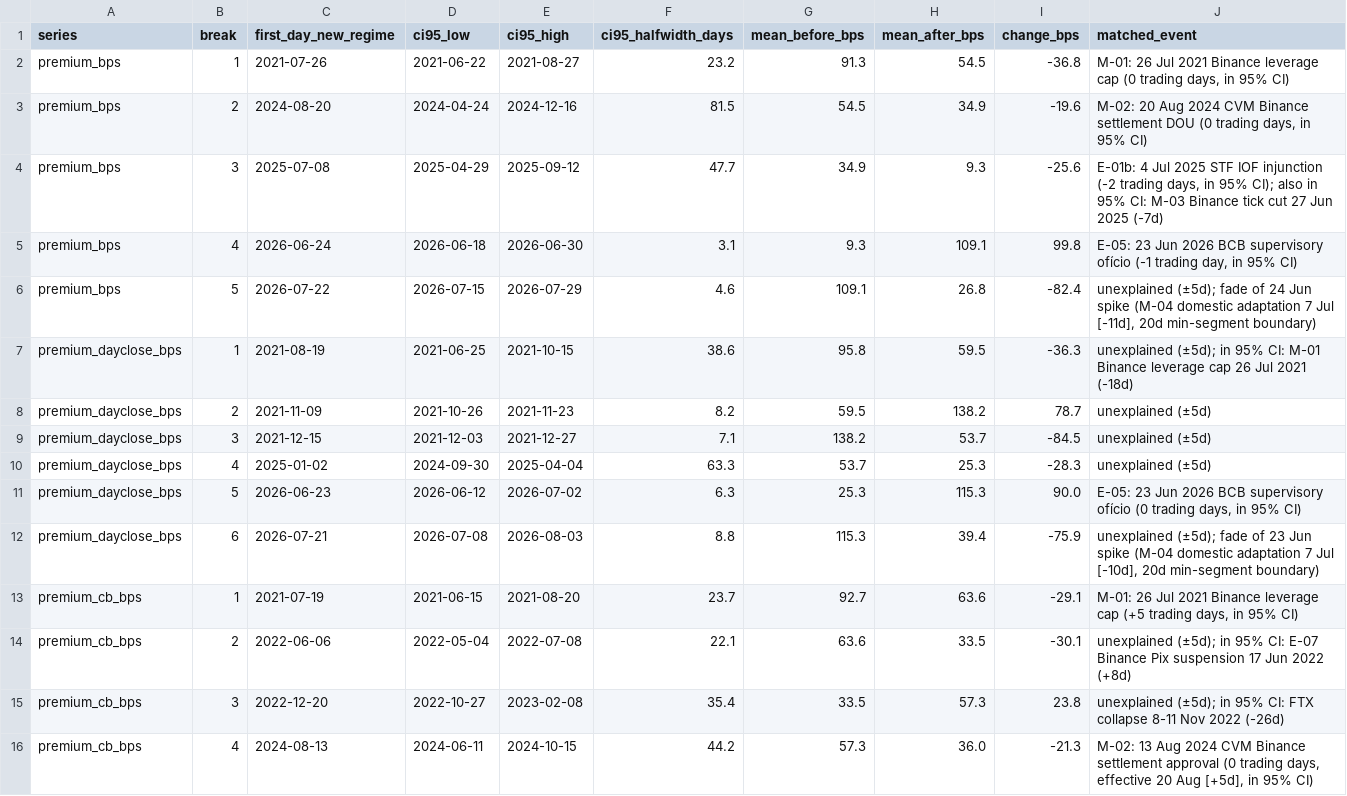
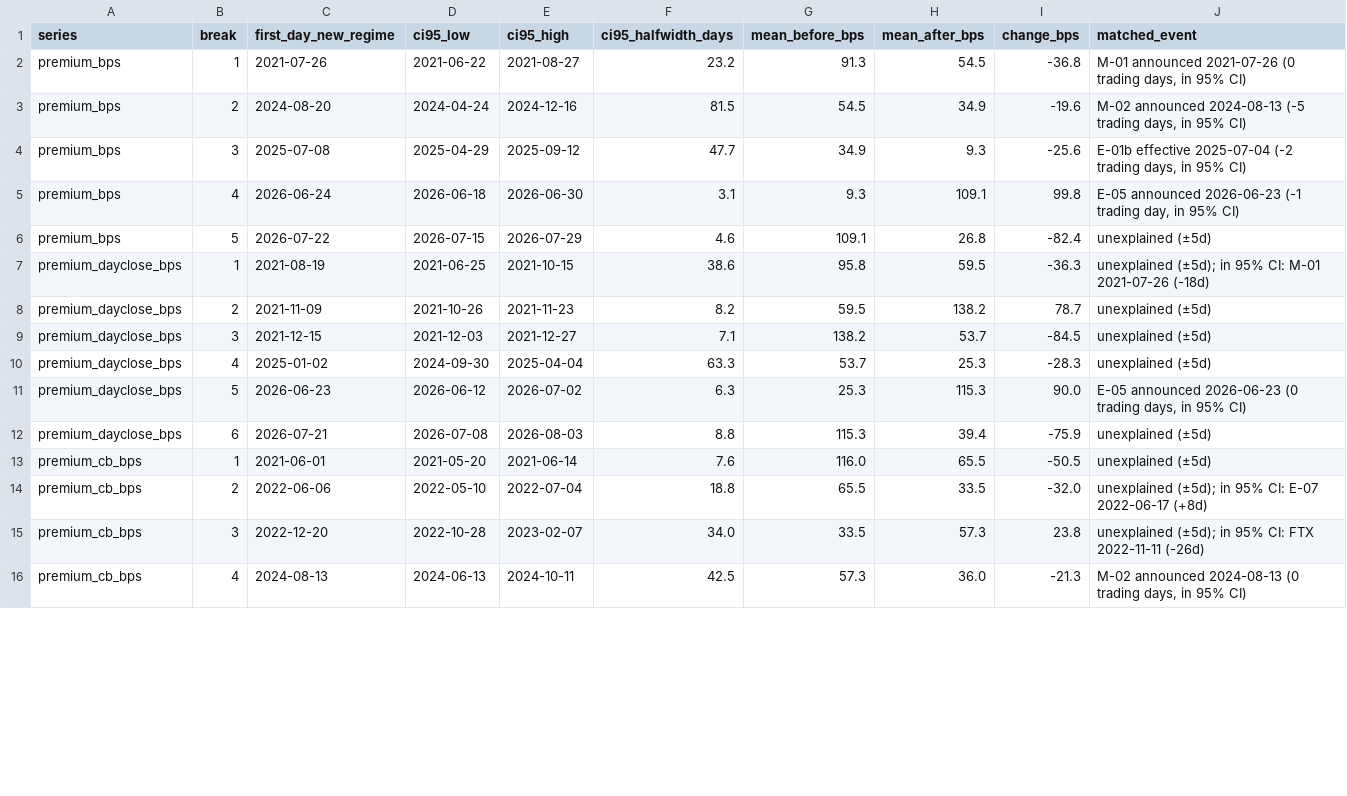
Before and after one commit to out-of-sample/7-datathon-fgv-eesp, a CSV file: results/tables/P2-02_breaks.csv, drawn as a sheet; only a part is shown; the diff covers the shown part only.

```diff
--- a/results/tables/P2-02_breaks.csv
+++ b/results/tables/P2-02_breaks.csv
@@ -1,8 +1,8 @@
 series,break,first_day_new_regime,ci95_low,ci95_high,ci95_halfwidth_days,mean_before_bps,mean_after_bps,change_bps,matched_event
-premium_bps,1,2021-07-26,2021-06-22,2021-08-27,23.2,91.3,54.5,-36.8,"M-01: 26 Jul 2021 Binance leverage cap (0 trading days, in 95% CI)"
-premium_bps,2,2024-08-20,2024-04-24,2024-12-16,81.5,54.5,34.9,-19.6,"M-02: 20 Aug 2024 CVM Binance settlement DOU (0 trading days, in 95% CI)"
-premium_bps,3,2025-07-08,2025-04-29,2025-09-12,47.7,34.9,9.3,-25.6,"E-01b: 4 Jul 2025 STF IOF injunction (-2 trading days, in 95% CI); also in 95% CI: M-03 Binance tick cut 27 Jun 2025 (-7d)"
-premium_bps,4,2026-06-24,2026-06-18,2026-06-30,3.1,9.3,109.1,99.8,"E-05: 23 Jun 2026 BCB supervisory ofício (-1 trading day, in 95% CI)"
-premium_bps,5,2026-07-22,2026-07-15,2026-07-29,4.6,109.1,26.8,-82.4,"unexplained (±5d); fade of 24 Jun spike (M-04 domestic adaptation 7 Jul [-11d], 20d min-segment boundary)"
-premium_dayclose_bps,1,2021-08-19,2021-06-25,2021-10-15,38.6,95.8,59.5,-36.3,unexplained (±5d); in 95% CI: M-01 Binance leverage cap 26 Jul 2021 (-18d)
+premium_bps,1,2021-07-26,2021-06-22,2021-08-27,23.2,91.3,54.5,-36.8,"M-01 announced 2021-07-26 (0 trading days, in 95% CI)"
+premium_bps,2,2024-08-20,2024-04-24,2024-12-16,81.5,54.5,34.9,-19.6,"M-02 announced 2024-08-13 (-5 trading days, in 95% CI)"
+premium_bps,3,2025-07-08,2025-04-29,2025-09-12,47.7,34.9,9.3,-25.6,"E-01b effective 2025-07-04 (-2 trading days, in 95% CI)"
+premium_bps,4,2026-06-24,2026-06-18,2026-06-30,3.1,9.3,109.1,99.8,"E-05 announced 2026-06-23 (-1 trading day, in 95% CI)"
+premium_bps,5,2026-07-22,2026-07-15,2026-07-29,4.6,109.1,26.8,-82.4,unexplained (±5d)
+premium_dayclose_bps,1,2021-08-19,2021-06-25,2021-10-15,38.6,95.8,59.5,-36.3,unexplained (±5d); in 95% CI: M-01 2021-07-26 (-18d)
 premium_dayclose_bps,2,2021-11-09,2021-10-26,2021-11-23,8.2,59.5,138.2,78.7,unexplained (±5d)
@@ -10,7 +10,7 @@ premium_dayclose_bps,3,2021-12-15,2021-12-03,2021-12-27,7.1,138.2,53.7,-84.5,une
 premium_dayclose_bps,4,2025-01-02,2024-09-30,2025-04-04,63.3,53.7,25.3,-28.3,unexplained (±5d)
-premium_dayclose_bps,5,2026-06-23,2026-06-12,2026-07-02,6.3,25.3,115.3,90.0,"E-05: 23 Jun 2026 BCB supervisory ofício (0 trading days, in 95% CI)"
-premium_dayclose_bps,6,2026-07-21,2026-07-08,2026-08-03,8.8,115.3,39.4,-75.9,"unexplained (±5d); fade of 23 Jun spike (M-04 domestic adaptation 7 Jul [-10d], 20d min-segment boundary)"
-premium_cb_bps,1,2021-07-19,2021-06-15,2021-08-20,23.7,92.7,63.6,-29.1,"M-01: 26 Jul 2021 Binance leverage cap (+5 trading days, in 95% CI)"
-premium_cb_bps,2,2022-06-06,2022-05-04,2022-07-08,22.1,63.6,33.5,-30.1,unexplained (±5d); in 95% CI: E-07 Binance Pix suspension 17 Jun 2022 (+8d)
-premium_cb_bps,3,2022-12-20,2022-10-27,2023-02-08,35.4,33.5,57.3,23.8,unexplained (±5d); in 95% CI: FTX collapse 8-11 Nov 2022 (-26d)
-premium_cb_bps,4,2024-08-13,2024-06-11,2024-10-15,44.2,57.3,36.0,-21.3,"M-02: 13 Aug 2024 CVM Binance settlement approval (0 trading days, effective 20 Aug [+5d], in 95% CI)"
+premium_dayclose_bps,5,2026-06-23,2026-06-12,2026-07-02,6.3,25.3,115.3,90.0,"E-05 announced 2026-06-23 (0 trading days, in 95% CI)"
+premium_dayclose_bps,6,2026-07-21,2026-07-08,2026-08-03,8.8,115.3,39.4,-75.9,unexplained (±5d)
+premium_cb_bps,1,2021-06-01,2021-05-20,2021-06-14,7.6,116.0,65.5,-50.5,unexplained (±5d)
+premium_cb_bps,2,2022-06-06,2022-05-10,2022-07-04,18.8,65.5,33.5,-32.0,unexplained (±5d); in 95% CI: E-07 2022-06-17 (+8d)
+premium_cb_bps,3,2022-12-20,2022-10-28,2023-02-07,34.0,33.5,57.3,23.8,unexplained (±5d); in 95% CI: FTX 2022-11-11 (-26d)
+premium_cb_bps,4,2024-08-13,2024-06-13,2024-10-11,42.5,57.3,36.0,-21.3,"M-02 announced 2024-08-13 (0 trading days, in 95% CI)"
```
Also changed, not shown: 8 edited cells elsewhere in this file, data/processed/P1-04_events_brazil.csv, 15 other files.
